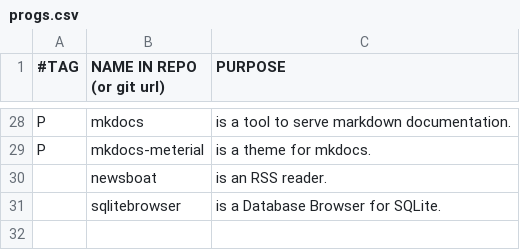
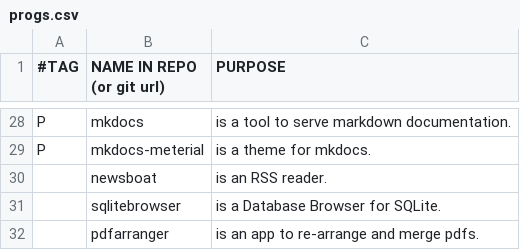
Before and after one commit to yannickperrenet/iscripts, a CSV file: progs.csv, drawn as a sheet; only a part is shown, gaps mark what is left out.

Commit message:
Add pdfarranger
See: https://github.com/pdfarranger/pdfarranger

```diff
--- a/progs.csv
+++ b/progs.csv
@@ -31 +31,2 @@ P,mkdocs-meterial,"is a theme for mkdocs."
 ,sqlitebrowser,"is a Database Browser for SQLite."
+,pdfarranger,"is an app to re-arrange and merge pdfs."
```
